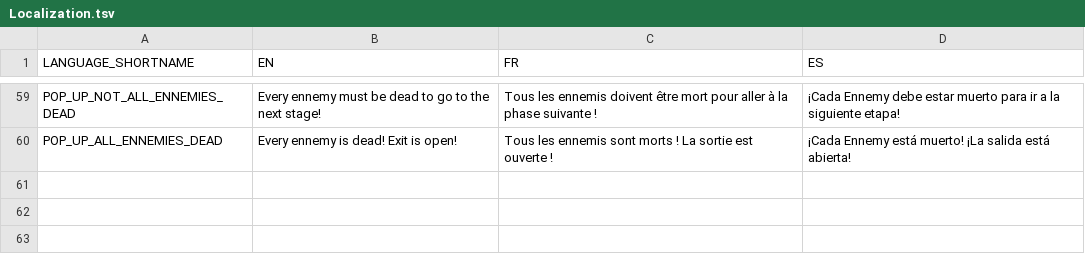
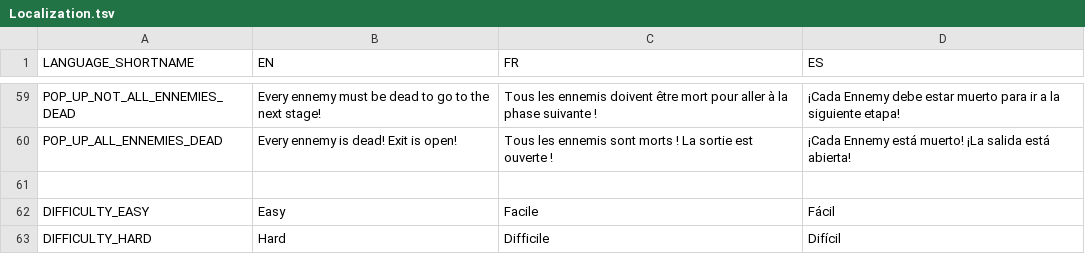
Before and after one commit to artifroid42/RogueLikeShooter, a TSV file: Assets/Resources/Localization.tsv, drawn as a sheet; only a part is shown, gaps mark what is left out; the diff names each change by its address in the sheet, - before the commit and + after, or states it on an @@ line.

```diff
--- a/Assets/Resources/Localization.tsv
+++ b/Assets/Resources/Localization.tsv
+row 61: (empty)
+row 62: DIFFICULTY_EASY | Easy | Facile | Fácil
+row 63: DIFFICULTY_HARD | Hard | Difficile | Difícil
```
Also changed, not shown: 11 other files.
